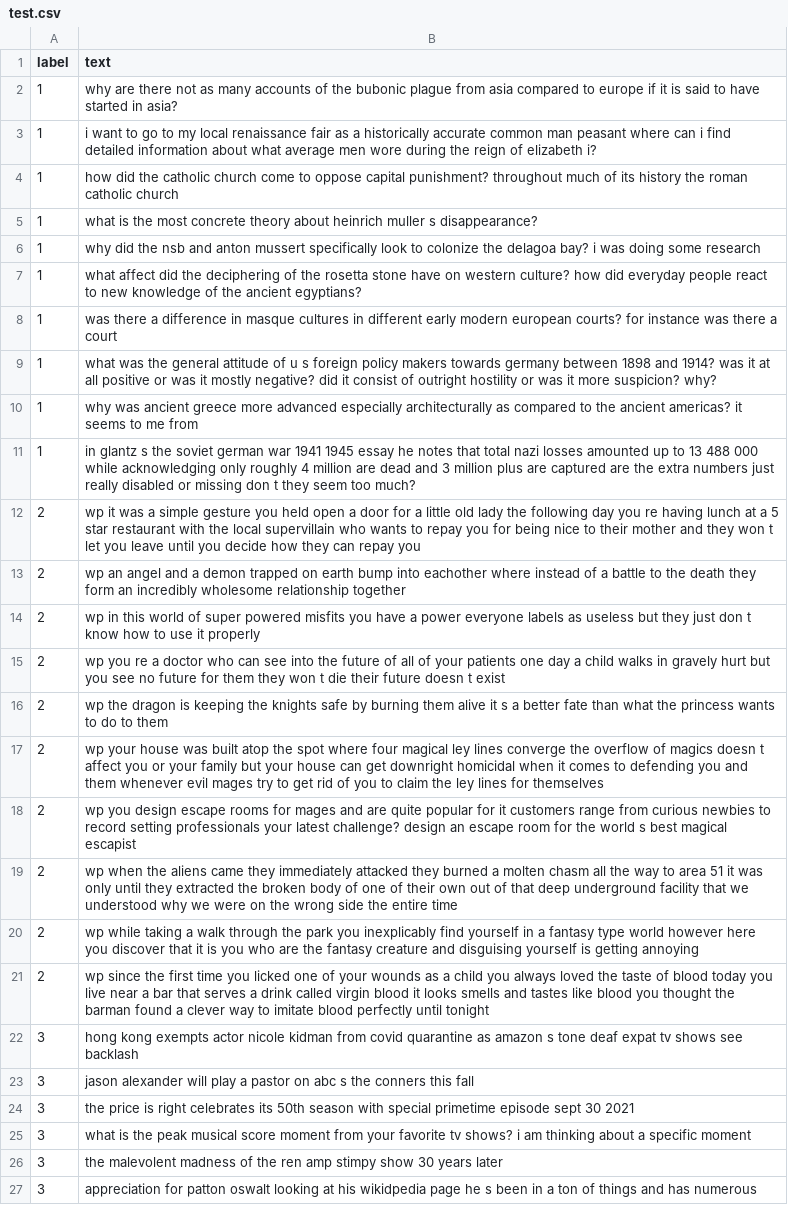
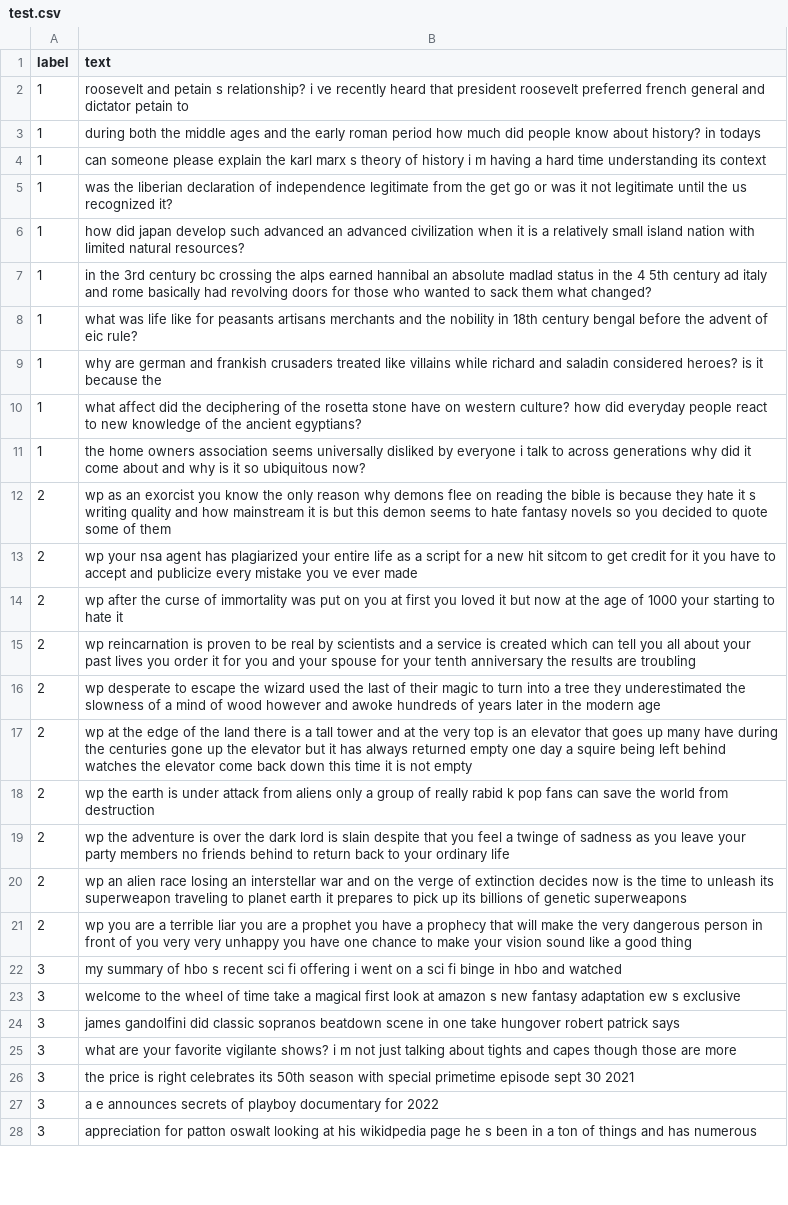
Before and after one commit to hilal-g/Subreddit_Classifier, a CSV file: subreddit/Data/test.csv, drawn as a sheet; only a part is shown; removed rows and columns are numbered as before the commit, all else as after; the diff covers the shown part only; the diff names each change by its address in the sheet, - before the commit and + after, or states it on an @@ line.

```diff
--- a/subreddit/Data/test.csv
+++ b/subreddit/Data/test.csv
+row 2: 1 | roosevelt and petain s relationship? i ve recently heard that president roosevelt preferred french general and dictator petain to
-B3 (text): why are there not as many accounts of the bubonic plague from asia compared to europe if it is said to have started in asia?
+B3 (text): during both the middle ages and the early roman period how much did people know about history? in todays
-B4 (text): i want to go to my local renaissance fair as a historically accurate common man peasant where can i find detailed information about what average men wore during the reign of elizabeth i?
+B4 (text): can someone please explain the karl marx s theory of history i m having a hard time understanding its context
-B5 (text): how did the catholic church come to oppose capital punishment? throughout much of its history the roman catholic church
+B5 (text): was the liberian declaration of independence legitimate from the get go or was it not legitimate until the us recognized it?
+row 6: 1 | how did japan develop such advanced an advanced civilization when it is a relatively small island nation with limited natural resources?
-B7 (text): what is the most concrete theory about heinrich muller s disappearance?
+B7 (text): in the 3rd century bc crossing the alps earned hannibal an absolute madlad status in the 4 5th century ad italy and rome basically had revolving doors for those who wanted to sack them what changed?
-B8 (text): why did the nsb and anton mussert specifically look to colonize the delagoa bay? i was doing some research
+B8 (text): what was life like for peasants artisans merchants and the nobility in 18th century bengal before the advent of eic rule?
+row 9: 1 | why are german and frankish crusaders treated like villains while richard and saladin considered heroes? is it because the
-row 8: 1 | was there a difference in masque cultures in different early modern european courts? for instance was there a court
-row 9: 1 | what was the general attitude of u s foreign policy makers towards germany between 1898 and 1914? was it at all positive or was it mostly negative? did it consist of outright hostility or was it more suspicion? why?
-B11 (text): why was ancient greece more advanced especially architecturally as compared to the ancient americas? it seems to me from
+B11 (text): the home owners association seems universally disliked by everyone i talk to across generations why did it come about and why is it so ubiquitous now?
-row 11: 1 | in glantz s the soviet german war 1941 1945 essay he notes that total nazi losses amounted up to 13 488 000 while acknowledging only roughly 4 million are dead and 3 million plus are captured are the extra numbers just really disabled or missing don t they seem too much?
-B12 (text): wp it was a simple gesture you held open a door for a little old lady the following day you re having lunch at a 5 star restaurant with the local supervillain who wants to repay you for being nice to their mother and they won t let you leave until you decide how they can repay you
+B12 (text): wp as an exorcist you know the only reason why demons flee on reading the bible is because they hate it s writing quality and how mainstream it is but this demon seems to hate fantasy novels so you decided to quote some of them
-B13 (text): wp an angel and a demon trapped on earth bump into eachother where instead of a battle to the death they form an incredibly wholesome relationship together
+B13 (text): wp your nsa agent has plagiarized your entire life as a script for a new hit sitcom to get credit for it you have to accept and publicize every mistake you ve ever made
-B14 (text): wp in this world of super powered misfits you have a power everyone labels as useless but they just don t know how to use it properly
+B14 (text): wp after the curse of immortality was put on you at first you loved it but now at the age of 1000 your starting to hate it
-B15 (text): wp you re a doctor who can see into the future of all of your patients one day a child walks in gravely hurt but you see no future for them they won t die their future doesn t exist
+B15 (text): wp reincarnation is proven to be real by scientists and a service is created which can tell you all about your past lives you order it for you and your spouse for your tenth anniversary the results are troubling
-B16 (text): wp the dragon is keeping the knights safe by burning them alive it s a better fate than what the princess wants to do to them
+B16 (text): wp desperate to escape the wizard used the last of their magic to turn into a tree they underestimated the slowness of a mind of wood however and awoke hundreds of years later in the modern age
-B17 (text): wp your house was built atop the spot where four magical ley lines converge the overflow of magics doesn t affect you or your family but your house can get downright homicidal when it comes to defending you and them whenever evil mages try to get rid of you to claim the ley lines for themselves
+B17 (text): wp at the edge of the land there is a tall tower and at the very top is an elevator that goes up many have during the centuries gone up the elevator but it has always returned empty one day a squire being left behind watches the elevator come back down this time it is not empty
-B18 (text): wp you design escape rooms for mages and are quite popular for it customers range from curious newbies to record setting professionals your latest challenge? design an escape room for the world s best magical escapist
+B18 (text): wp the earth is under attack from aliens only a group of really rabid k pop fans can save the world from destruction
-B19 (text): wp when the aliens came they immediately attacked they burned a molten chasm all the way to area 51 it was only until they extracted the broken body of one of their own out of that deep underground facility that we understood why we were on the wrong side the entire time
+B19 (text): wp the adventure is over the dark lord is slain despite that you feel a twinge of sadness as you leave your party members no friends behind to return back to your ordinary life
-B20 (text): wp while taking a walk through the park you inexplicably find yourself in a fantasy type world however here you discover that it is you who are the fantasy creature and disguising yourself is getting annoying
+B20 (text): wp an alien race losing an interstellar war and on the verge of extinction decides now is the time to unleash its superweapon traveling to planet earth it prepares to pick up its billions of genetic superweapons
-B21 (text): wp since the first time you licked one of your wounds as a child you always loved the taste of blood today you live near a bar that serves a drink called virgin blood it looks smells and tastes like blood you thought the barman found a clever way to imitate blood perfectly until tonight
+B21 (text): wp you are a terrible liar you are a prophet you have a prophecy that will make the very dangerous person in front of you very very unhappy you have one chance to make your vision sound like a good thing
+row 22: 3 | my summary of hbo s recent sci fi offering i went on a sci fi binge in hbo and watched
+row 23: 3 | welcome to the wheel of time take a magical first look at amazon s new fantasy adaptation ew s exclusive
-B24 (text): hong kong exempts actor nicole kidman from covid quarantine as amazon s tone deaf expat tv shows see backlash
+B24 (text): james gandolfini did classic sopranos beatdown scene in one take hungover robert patrick says
-B25 (text): jason alexander will play a pastor on abc s the conners this fall
+B25 (text): what are your favorite vigilante shows? i m not just talking about tights and capes though those are more
-row 25: 3 | what is the peak musical score moment from your favorite tv shows? i am thinking about a specific moment
-B27 (text): the malevolent madness of the ren amp stimpy show 30 years later
+B27 (text): a e announces secrets of playboy documentary for 2022
```
Also changed, not shown: 12 added rows, 13 removed rows and 56 edited cells elsewhere in this file, subreddit/Data/train.csv, subreddit/Data/valid.csv, 5 other files.
